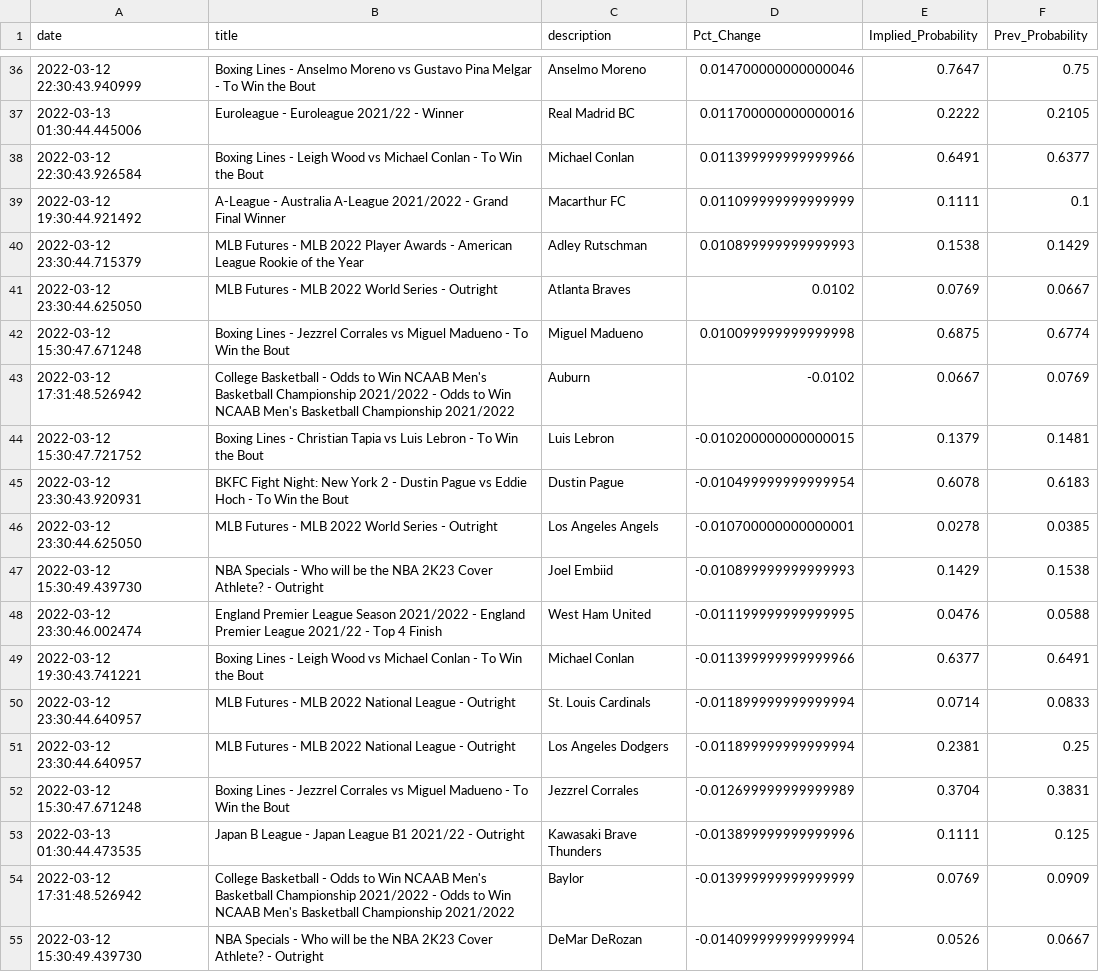
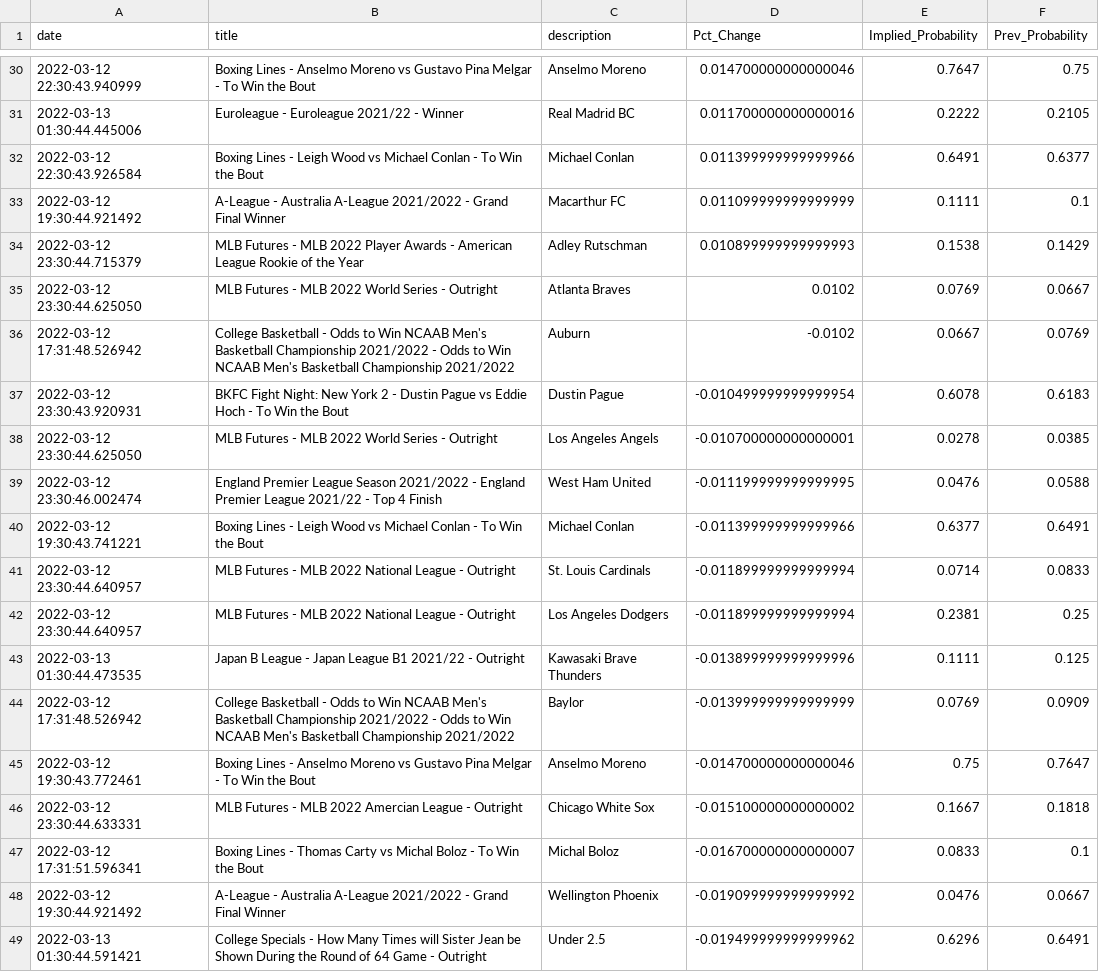
Before and after one commit to aaroncolesmith/bovada, a CSV file: bovada_scatter.csv, drawn as a sheet; only a part is shown, gaps mark what is left out; the shorter side is filled out with more unchanged rows; the diff covers the shown part only.

Commit message:
colab_commit

```diff
--- a/bovada_scatter.csv
+++ b/bovada_scatter.csv
@@ -41,8 +35,5 @@ date,title,description,Pct_Change,Implied_Probability,Prev_Probability
 2022-03-12 23:30:44.625050,MLB Futures - MLB 2022 World Series - Outright,Atlanta Braves,0.0102,0.0769,0.0667
-2022-03-12 15:30:47.671248,Boxing Lines - Jezzrel Corrales vs Miguel Madueno - To Win the Bout,Miguel Madueno,0.010099999999999998,0.6875,0.6774
 2022-03-12 17:31:48.526942,College Basketball - Odds to Win NCAAB Men's Basketball Championship 2021/2022 - Odds to Win NCAAB Men's Basketball Championship 2021/2022,Auburn,-0.0102,0.0667,0.0769
-2022-03-12 15:30:47.721752,Boxing Lines - Christian Tapia vs Luis Lebron - To Win the Bout,Luis Lebron,-0.010200000000000015,0.1379,0.1481
 2022-03-12 23:30:43.920931,BKFC Fight Night: New York 2 - Dustin Pague vs Eddie Hoch - To Win the Bout,Dustin Pague,-0.010499999999999954,0.6078,0.6183
 2022-03-12 23:30:44.625050,MLB Futures - MLB 2022 World Series - Outright,Los Angeles Angels,-0.010700000000000001,0.0278,0.0385
-2022-03-12 15:30:49.439730,NBA Specials - Who will be the NBA 2K23 Cover Athlete? - Outright,Joel Embiid,-0.010899999999999993,0.1429,0.1538
 2022-03-12 23:30:46.002474,England Premier League Season 2021/2022 - England Premier League 2021/22 - Top 4 Finish,West Ham United,-0.011199999999999995,0.0476,0.0588
@@ -51,5 +42,3 @@ date,title,description,Pct_Change,Implied_Probability,Prev_Probability
 2022-03-12 23:30:44.640957,MLB Futures - MLB 2022 National League - Outright,Los Angeles Dodgers,-0.011899999999999994,0.2381,0.25
-2022-03-12 15:30:47.671248,Boxing Lines - Jezzrel Corrales vs Miguel Madueno - To Win the Bout,Jezzrel Corrales,-0.012699999999999989,0.3704,0.3831
 2022-03-13 01:30:44.473535,Japan B League - Japan League B1 2021/22 - Outright,Kawasaki Brave Thunders,-0.013899999999999996,0.1111,0.125
 2022-03-12 17:31:48.526942,College Basketball - Odds to Win NCAAB Men's Basketball Championship 2021/2022 - Odds to Win NCAAB Men's Basketball Championship 2021/2022,Baylor,-0.013999999999999999,0.0769,0.0909
-2022-03-12 15:30:49.439730,NBA Specials - Who will be the NBA 2K23 Cover Athlete? - Outright,DeMar DeRozan,-0.014099999999999994,0.0526,0.0667
```
Also changed, not shown: 17 removed rows and 1 moved row elsewhere in this file.
